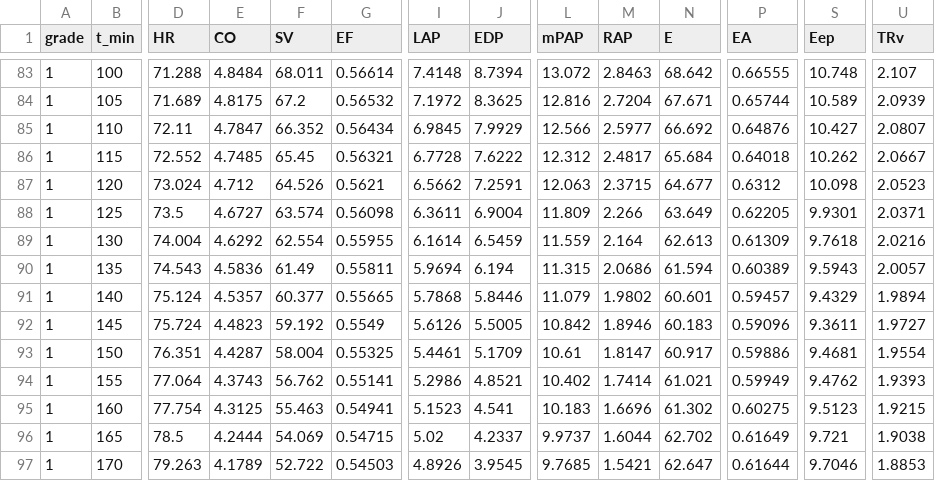
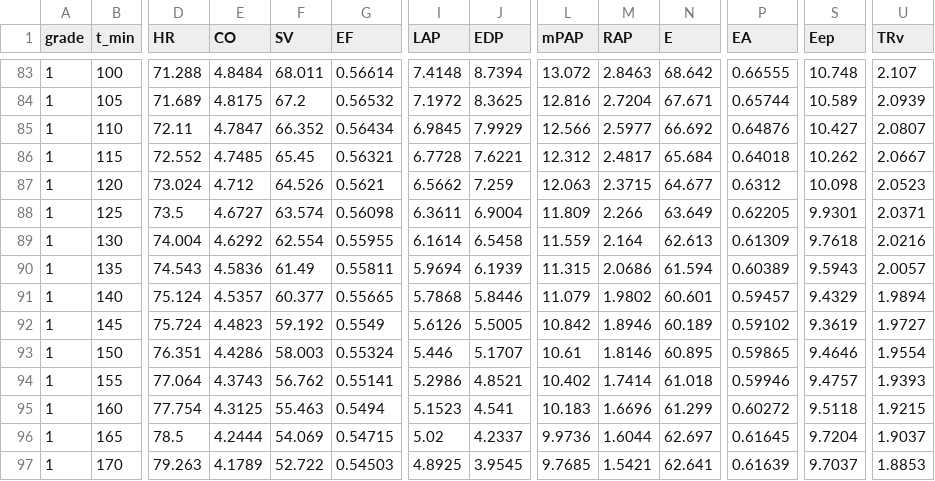
Before and after one commit to kamia121/VA_coupling_sim, a CSV file: R/diastolic_course.csv, drawn as a sheet; only a part is shown, gaps mark what is left out; the diff covers the shown part only; the diff names each change by its address in the sheet, - before the commit and + after, or states it on an @@ line.

```diff
--- a/R/diastolic_course.csv
+++ b/R/diastolic_course.csv
-J86 (EDP): 7.6222
+J86 (EDP): 7.6221
-J87 (EDP): 7.2591
+J87 (EDP): 7.259
-J89 (EDP): 6.5459
+J89 (EDP): 6.5458
-J90 (EDP): 6.194
+J90 (EDP): 6.1939
-N92 (E): 60.183
+N92 (E): 60.189
-P92 (EA): 0.59096
+P92 (EA): 0.59102
-S92 (Eep): 9.3611
+S92 (Eep): 9.3619
-E93 (CO): 4.4287
+E93 (CO): 4.4286
-F93 (SV): 58.004
+F93 (SV): 58.003
-G93 (EF): 0.55325
+G93 (EF): 0.55324
-I93 (LAP): 5.4461
+I93 (LAP): 5.446
-J93 (EDP): 5.1709
+J93 (EDP): 5.1707
-M93 (RAP): 1.8147
+M93 (RAP): 1.8146
-N93 (E): 60.917
+N93 (E): 60.895
-P93 (EA): 0.59886
+P93 (EA): 0.59865
-S93 (Eep): 9.4681
+S93 (Eep): 9.4646
-N94 (E): 61.021
+N94 (E): 61.018
-P94 (EA): 0.59949
+P94 (EA): 0.59946
-S94 (Eep): 9.4762
+S94 (Eep): 9.4757
-G95 (EF): 0.54941
+G95 (EF): 0.5494
-N95 (E): 61.302
+N95 (E): 61.299
-P95 (EA): 0.60275
+P95 (EA): 0.60272
-S95 (Eep): 9.5123
+S95 (Eep): 9.5118
-L96 (mPAP): 9.9737
+L96 (mPAP): 9.9736
-N96 (E): 62.702
+N96 (E): 62.697
-P96 (EA): 0.61649
+P96 (EA): 0.61645
-S96 (Eep): 9.721
+S96 (Eep): 9.7204
-U96 (TRv): 1.9038
+U96 (TRv): 1.9037
-I97 (LAP): 4.8926
+I97 (LAP): 4.8925
-N97 (E): 62.647
+N97 (E): 62.641
-P97 (EA): 0.61644
+P97 (EA): 0.61639
-S97 (Eep): 9.7046
+S97 (Eep): 9.7037
```
Also changed, not shown: 2 added rows, 2 removed rows and 56 edited cells elsewhere in this file, R/diastolic_cohort_summary.csv, 8 other files.
